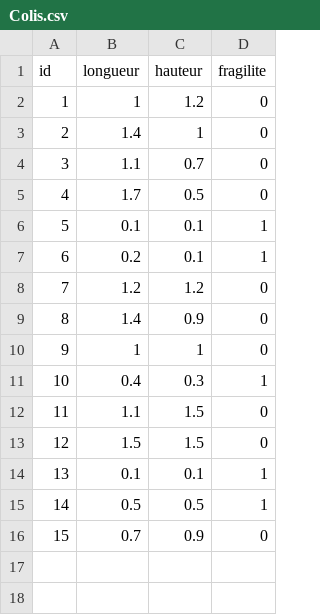
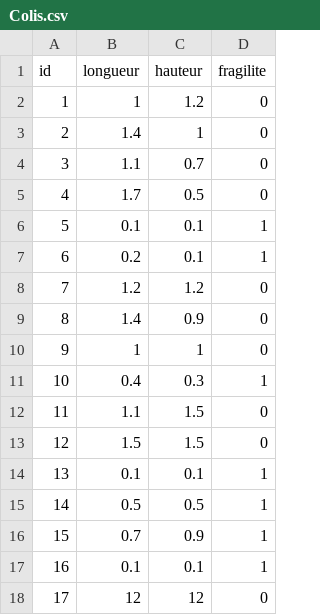
Before and after one commit to MouadElMamoune/Suivi-de-colis, a CSV file: CSVfiles/Colis.csv, drawn as a sheet.

Commit message:
Update Colis.csv

```diff
--- a/CSVfiles/Colis.csv
+++ b/CSVfiles/Colis.csv
@@ -15,2 +15,4 @@ id,longueur,hauteur,fragilite
 14,0.5,0.5,1
-15,0.7,0.9,0
+15,0.7,0.9,1
+16,0.1,0.1,1
+17,12,12,0
```
